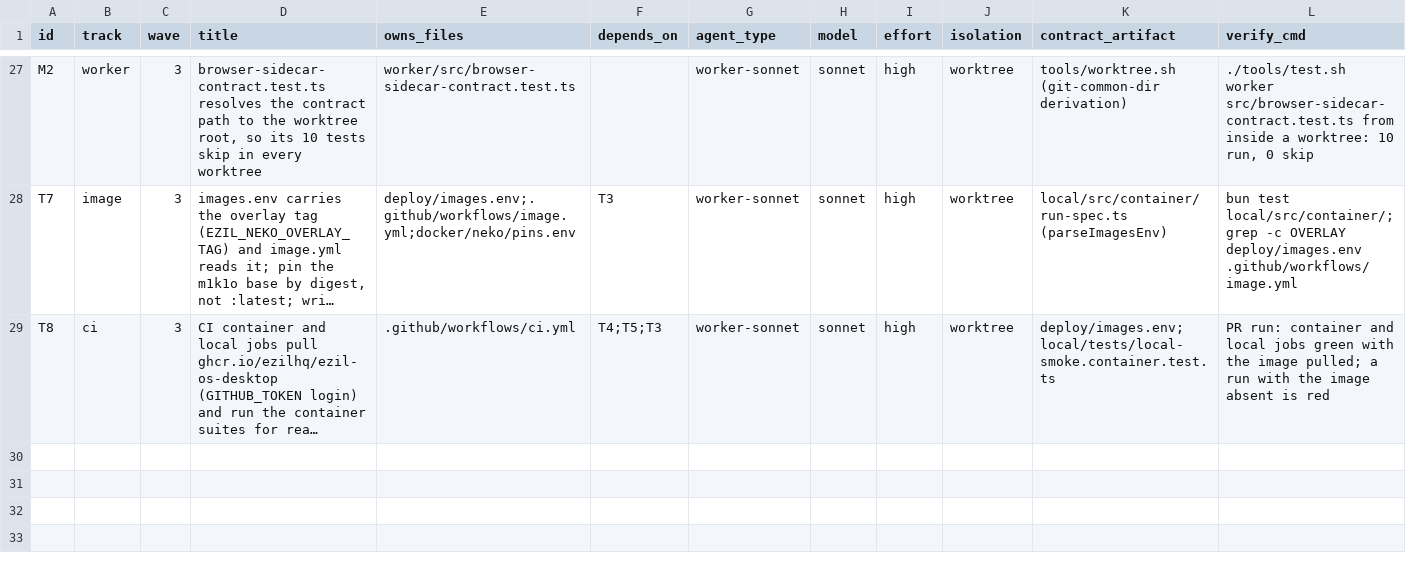
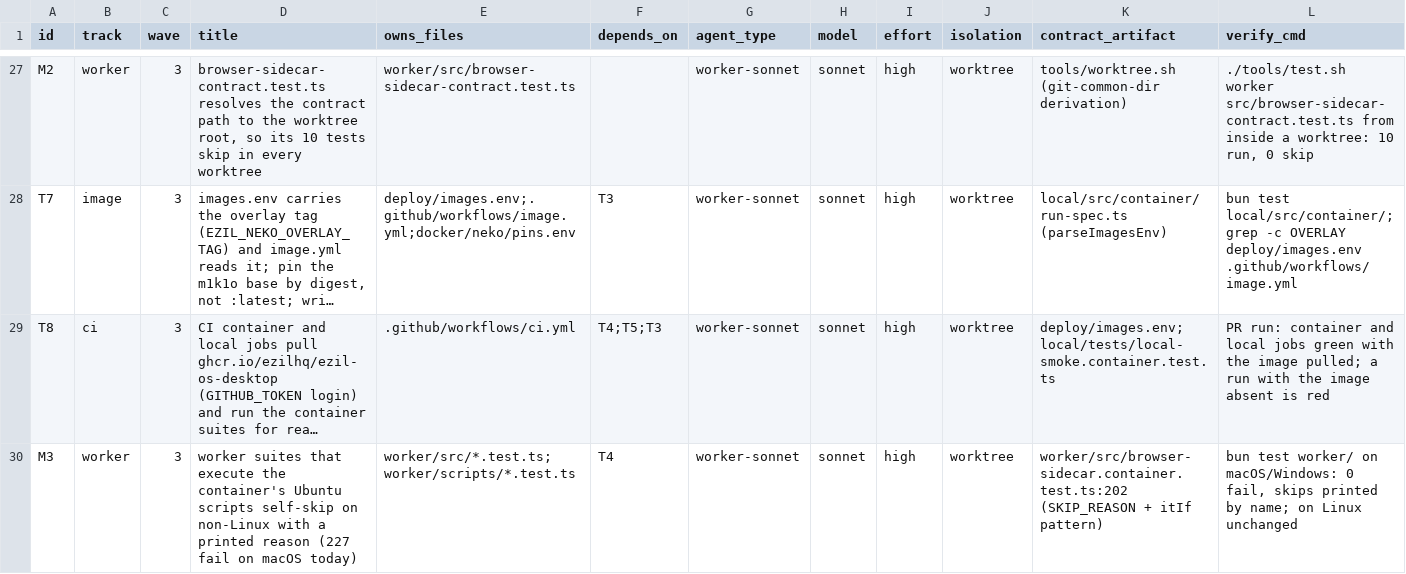
Before and after one commit to EZiLHQ/ezil-os, a CSV file: docs/TASKS.csv, drawn as a sheet; only a part is shown, gaps mark what is left out; long unchanged cells end in …; rows hold the shown columns only; the diff names each change by its address in the sheet, - before the commit and + after, or states it on an @@ line.

```diff
--- a/docs/TASKS.csv
+++ b/docs/TASKS.csv
+row 30: M3 | worker | 3 | worker suites that execute the container's Ubuntu scripts self-skip on non-Linux with a printed reason (227 fail on macOS today) | worker/src/*.test.ts;worker/scripts/*.test.ts | T4 | worker-sonnet | sonnet | high | worktree | worker/src/browser-sidecar.container.test.ts:202 (SKIP_REASON + itIf pattern) | bun test worker/ on macOS/Windows: 0 fail, skips printed by name; on Linux unchanged
```
Also changed, not shown: 1 other file.
